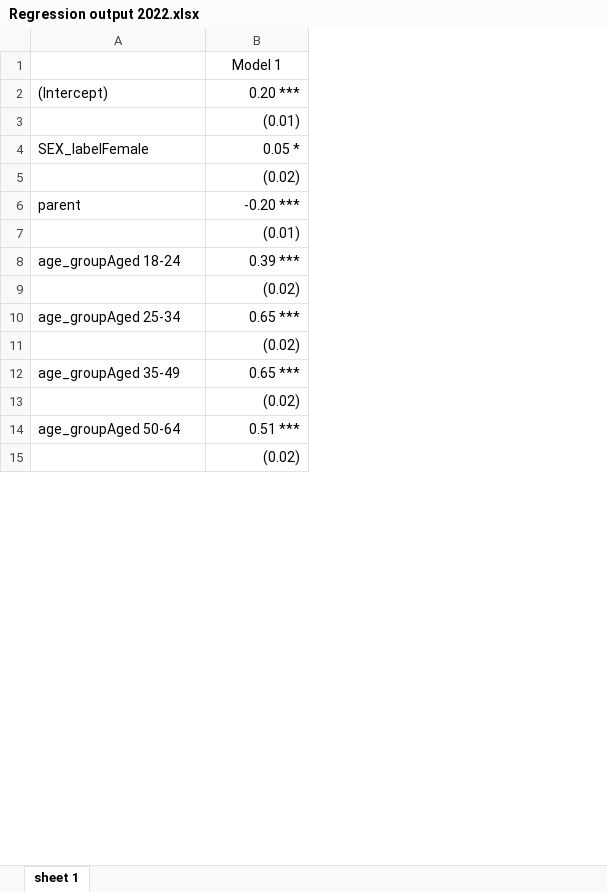
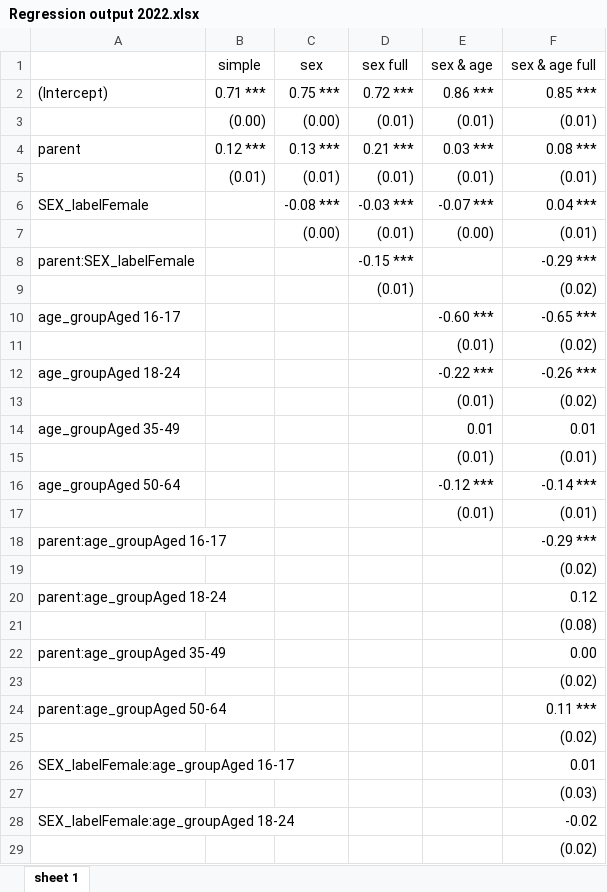
Before and after one commit to ammar-gla/childcare, an Excel workbook: OUTPUT/DATA/Regression output 2022.xlsx, sheet sheet 1, drawn as a sheet; only a part is shown; values as stored, in another font and other column widths than the file's, no borders; removed rows and columns are numbered as before the commit, all else as after; the diff covers the shown part only; the diff names each change by its address in the sheet, - before the commit and + after, or states it on an @@ line.

Commit message:
fix output of regressions and rebase age group variable

```diff
--- a/OUTPUT/DATA/Regression output 2022.xlsx (sheet sheet 1)
+++ b/OUTPUT/DATA/Regression output 2022.xlsx (sheet sheet 1)
+column B (simple), rows 2-3: 0.71 *** | (0.00)
+column C (sex), rows 2-3: 0.75 *** | (0.00); row 6: -0.08 ***
+column D (sex full), rows 2-3: 0.72 *** | (0.01); row 6: -0.03 ***; row 9: (0.01)
+column E (sex & age), rows 2-3: 0.86 *** | (0.01); row 6: -0.07 ***; row 15: (0.01)
-F1: Model 1
+F1: sex & age full
-F2 (sex & age full): 0.20 ***
+F2 (sex & age full): 0.85 ***
+row 4: parent | 0.12 *** | 0.13 *** | 0.21 *** | 0.03 *** | 0.08 ***
+row 5:  | (0.01) | (0.01) | (0.01) | (0.01) | (0.01)
-F6 (sex & age full): 0.05 *
+F6 (sex & age full): 0.04 ***
+row 7:  |  | (0.00) | (0.01) | (0.00) | (0.01)
+row 8: parent:SEX_labelFemale |  |  | -0.15 *** |  | -0.29 ***
-row 6: parent | -0.20 ***
+row 10: age_groupAged 16-17 |  |  |  | -0.60 *** | -0.65 ***
@@ row 31 moved to row 11: (0.01) @@
+row 12: age_groupAged 18-24 |  |  |  | -0.22 *** | -0.26 ***
@@ row 33 moved to row 13: (0.01) @@
+row 14: age_groupAged 35-49 |  |  |  | 0.01 | 0.01
-row 8: age_groupAged 18-24 | 0.39 ***
+row 16: age_groupAged 50-64 |  |  |  | -0.12 *** | -0.14 ***
+row 17:  |  |  |  | (0.01) | (0.01)
+row 18: parent:age_groupAged 16-17 |  |  |  |  | -0.29 ***
-row 10: age_groupAged 25-34 | 0.65 ***
+row 20: parent:age_groupAged 18-24 |  |  |  |  | 0.12
@@ row 27 moved to row 21: (0.08) @@
+row 22: parent:age_groupAged 35-49 |  |  |  |  | 0.00
-row 12: age_groupAged 35-49 | 0.65 ***
+row 24: parent:age_groupAged 50-64 |  |  |  |  | 0.11 ***
-row 14: age_groupAged 50-64 | 0.51 ***
+row 26: SEX_labelFemale:age_groupAged 16-17 |  |  |  |  | 0.01
@@ row 21 moved to row 27: (0.03) @@
@@ row 18 moved to row 28: SEX_labelFemale:age_groupAged 18-24 @@
```
Also changed, not shown: 7 added rows, 16 removed rows and 1 moved row elsewhere in this sheet, OUTPUT/DATA/Parental labour market rates.xlsx, 1 other file.
